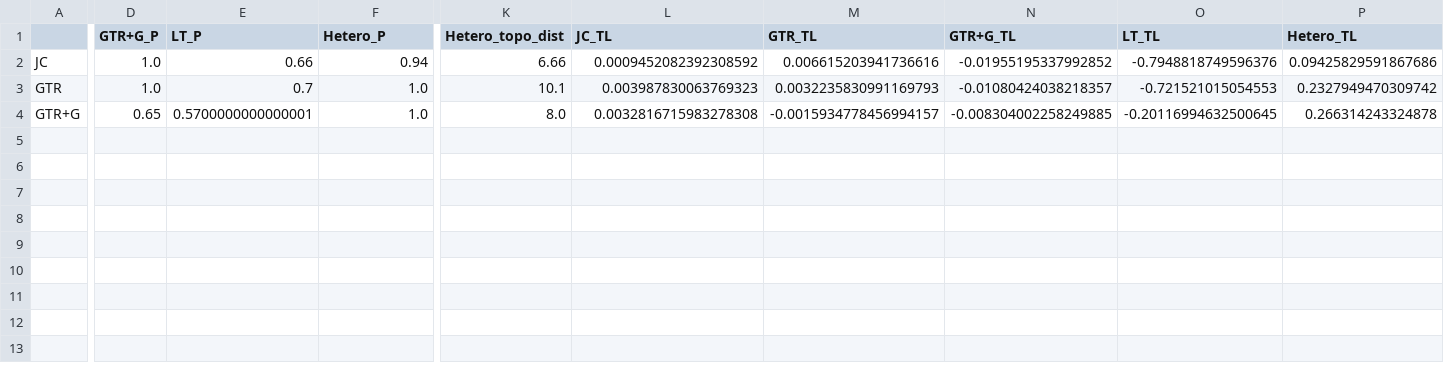
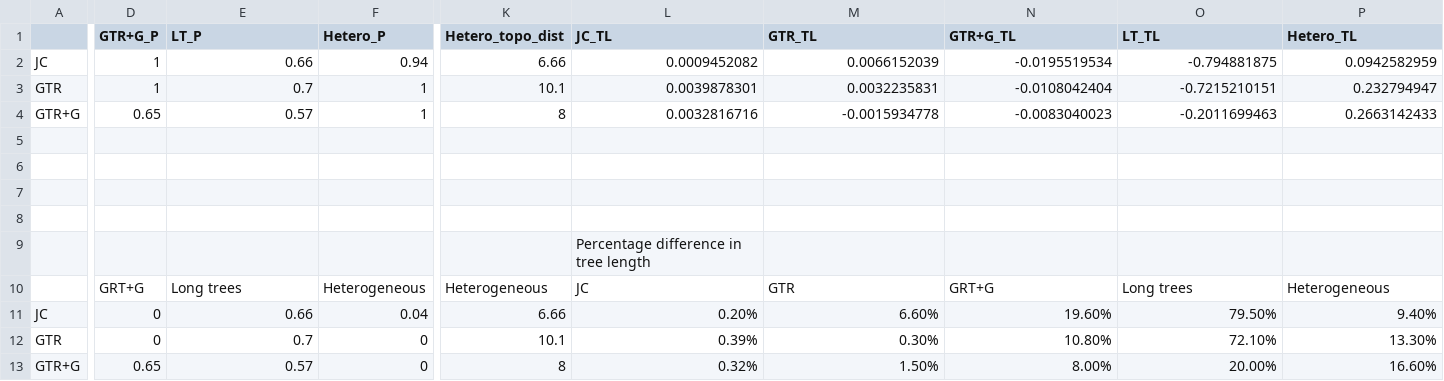
Before and after one commit to sebastianduchene/virus_analyses, a CSV file: flavivirus_results/summary_params_nt_gc.csv, drawn as a sheet; only a part is shown, gaps mark what is left out; rows hold the shown columns only; the diff names each change by its address in the sheet, - before the commit and + after, or states it on an @@ line.

```diff
--- a/flavivirus_results/summary_params_nt_gc.csv
+++ b/flavivirus_results/summary_params_nt_gc.csv
-D2:D3 (GTR+G_P): 1.0
+D2:D3 (GTR+G_P): 1
-L2 (JC_TL): 0.0009452082392308592
+L2 (JC_TL): 0.0009452082
-M2 (GTR_TL): 0.006615203941736616
+M2 (GTR_TL): 0.0066152039
-N2 (GTR+G_TL): -0.01955195337992852
+N2 (GTR+G_TL): -0.0195519534
-O2 (LT_TL): -0.7948818749596376
+O2 (LT_TL): -0.794881875
-P2 (Hetero_TL): 0.09425829591867686
+P2 (Hetero_TL): 0.0942582959
-F3:F4 (Hetero_P): 1.0
+F3:F4 (Hetero_P): 1
-L3 (JC_TL): 0.003987830063769323
+L3 (JC_TL): 0.0039878301
-M3 (GTR_TL): 0.0032235830991169793
+M3 (GTR_TL): 0.0032235831
-N3 (GTR+G_TL): -0.01080424038218357
+N3 (GTR+G_TL): -0.0108042404
-O3 (LT_TL): -0.721521015054553
+O3 (LT_TL): -0.7215210151
-P3 (Hetero_TL): 0.2327949470309742
+P3 (Hetero_TL): 0.232794947
-E4 (LT_P): 0.5700000000000001
+E4 (LT_P): 0.57
-K4 (Hetero_topo_dist): 8.0
+K4 (Hetero_topo_dist): 8
-L4 (JC_TL): 0.0032816715983278308
+L4 (JC_TL): 0.0032816716
-M4 (GTR_TL): -0.0015934778456994157
+M4 (GTR_TL): -0.0015934778
-N4 (GTR+G_TL): -0.008304002258249885
+N4 (GTR+G_TL): -0.0083040023
-O4 (LT_TL): -0.20116994632500645
+O4 (LT_TL): -0.2011699463
-P4 (Hetero_TL): 0.266314243324878
+P4 (Hetero_TL): 0.2663142433
+row 5: (empty)
+row 6: (empty)
+row 7: (empty)
+row 8: (empty)
+row 9:  |  |  |  |  | Percentage difference in tree length
+row 10:  | GRT+G | Long trees | Heterogeneous | Heterogeneous | JC | GTR | GRT+G | Long trees | Heterogeneous
+row 11: JC | 0 | 0.66 | 0.04 | 6.66 | 0.20% | 6.60% | 19.60% | 79.50% | 9.40%
+row 12: GTR | 0 | 0.7 | 0 | 10.1 | 0.39% | 0.30% | 10.80% | 72.10% | 13.30%
+row 13: GTR+G | 0.65 | 0.57 | 0 | 8 | 0.32% | 1.50% | 8.00% | 20.00% | 16.60%
```
Also changed, not shown: flavivirus_results/summary_params_aa_gc.csv, 54 other files.
